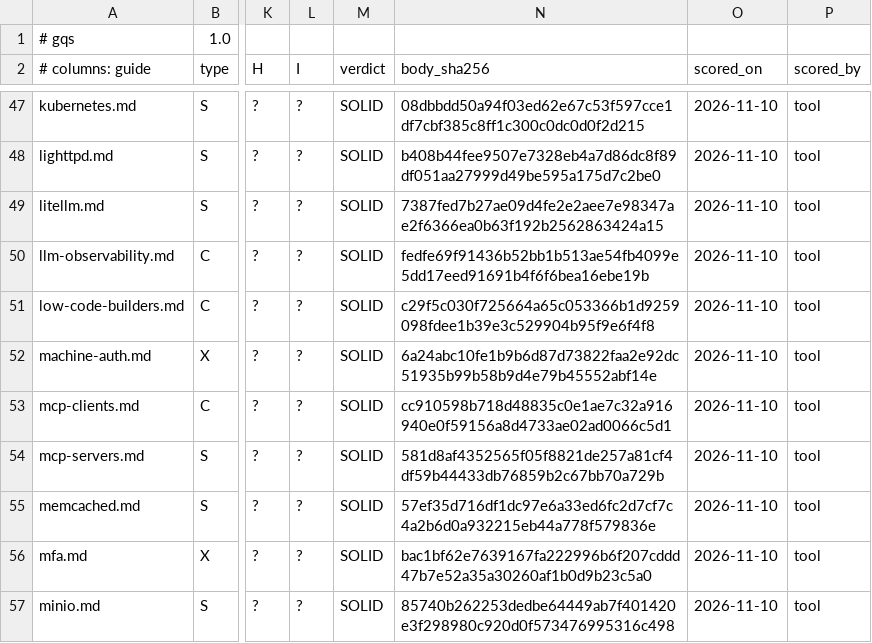
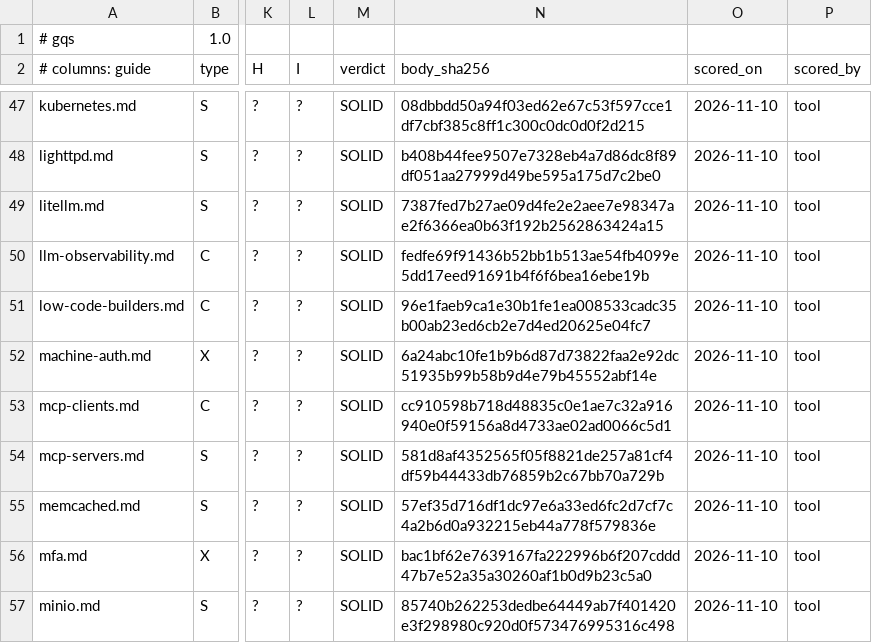
Before and after one commit to jposluns/secureconfig, a TSV file: tools/guide_quality.tsv, drawn as a sheet; only a part is shown, gaps mark what is left out; the diff names each change by its address in the sheet, - before the commit and + after, or states it on an @@ line.

Commit message:
guide_quality: rebind the low-code-builders.md row digest and ledger (#1291)

```diff
--- a/tools/guide_quality.tsv
+++ b/tools/guide_quality.tsv
-N51 (body_sha256): c29f5c030f725664a65c053366b1d9259098fdee1b39e3c529904b95f9e6f4f8
+N51 (body_sha256): 96e1faeb9ca1e30b1fe1ea008533cadc35b00ab23ed6cb2e7d4ed20625e04fc7
```
Also changed, not shown: tools/guide_quality_ledger.tsv.
